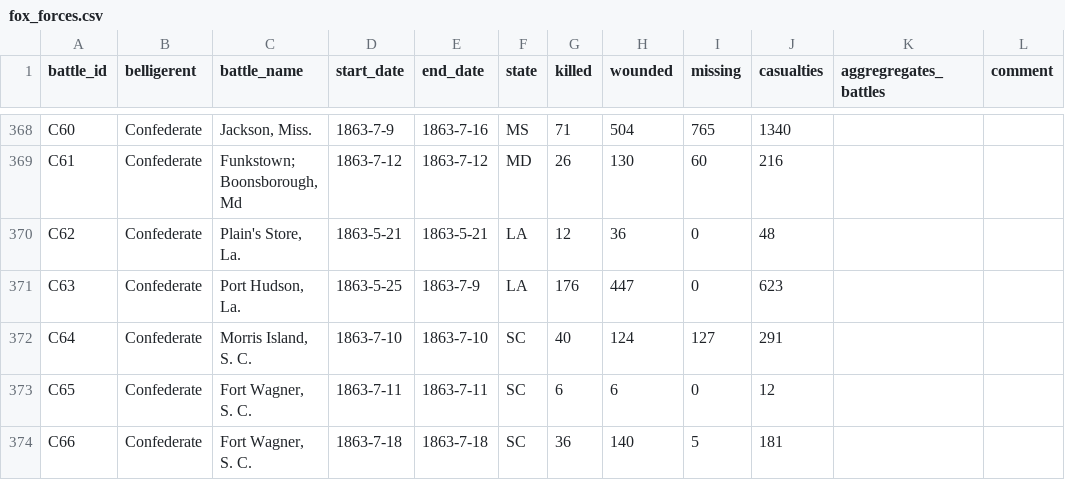
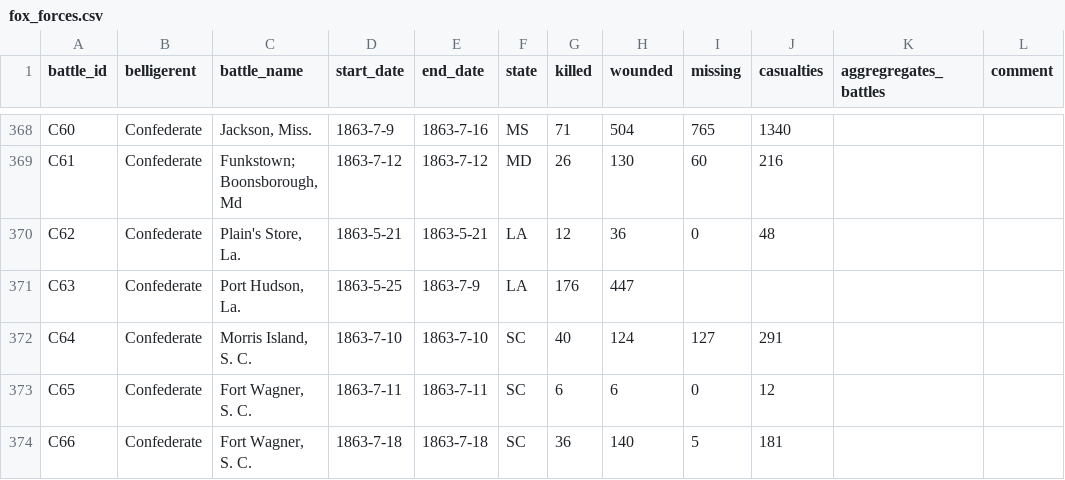
Before and after one commit to jrnold/acw_battle_data, a CSV file: rawdata/fox1898/fox_forces.csv, drawn as a sheet; only a part is shown, gaps mark what is left out.

Commit message:
data edits
Correcting typos in data found during imputations

```diff
--- a/rawdata/fox1898/fox_forces.csv
+++ b/rawdata/fox1898/fox_forces.csv
@@ -370,3 +370,3 @@ C61,Confederate,"Funkstown; Boonsborough, Md",1863-7-12,1863-7-12,MD,26,130,60,2
 C62,Confederate,"Plain's Store, La.",1863-5-21,1863-5-21,LA,12,36,0,48,,
-C63,Confederate,"Port Hudson, La.",1863-5-25,1863-7-9,LA,176,447,0,623,,
+C63,Confederate,"Port Hudson, La.",1863-5-25,1863-7-9,LA,176,447,,,,
 C64,Confederate,"Morris Island, S. C.",1863-7-10,1863-7-10,SC,40,124,127,291,,
```
Also changed, not shown: 11 other files.
